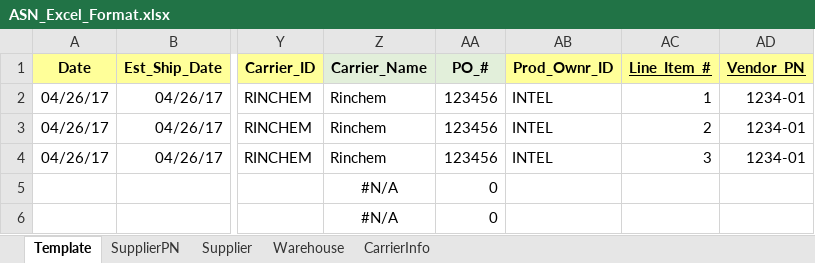
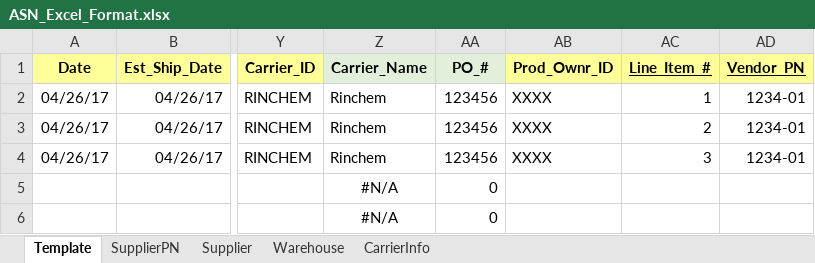
Before and after one commit to Chem-Star/rinchem-api-integration, an Excel workbook: SampleData/ASN_Excel_Format.xlsx, sheet Template, drawn as a sheet; only a part is shown, gaps mark what is left out; values as stored, in another font and other column widths than the file's, no borders; table styles not drawn; the diff names each change by its address in the sheet, - before the commit and + after, or states it on an @@ line.

```diff
--- a/SampleData/ASN_Excel_Format.xlsx (sheet Template)
+++ b/SampleData/ASN_Excel_Format.xlsx (sheet Template)
-AB2:AB4 (Prod_Ownr_ID): INTEL
+AB2:AB4 (Prod_Ownr_ID): XXXX
```
Also changed, not shown: SampleData/OBO_Excel_Format.xlsx, 15 other files.
